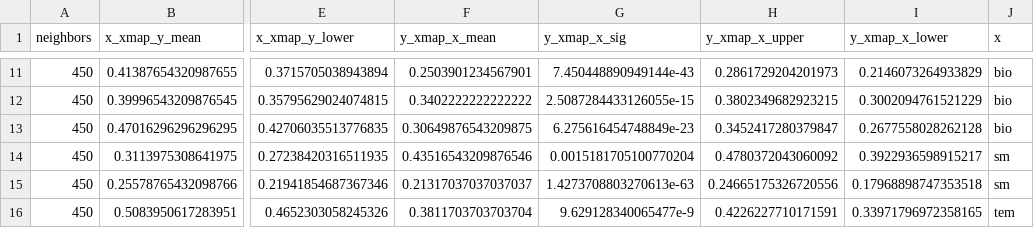
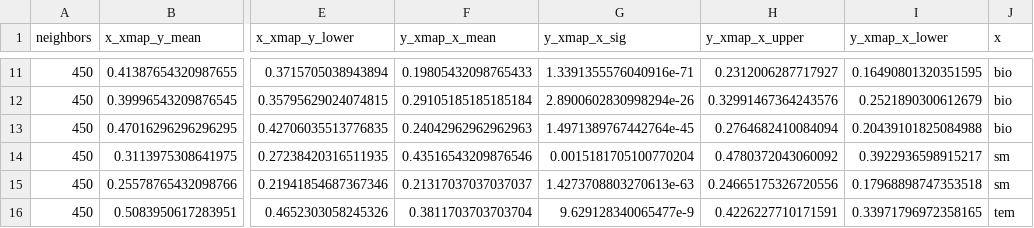
Before and after one commit to SpatLyu/GCMC, a CSV file: result/bio_gcmc.csv, drawn as a sheet; only a part is shown, gaps mark what is left out; the diff covers the shown part only; the diff names each change by its address in the sheet, - before the commit and + after, or states it on an @@ line.

```diff
--- a/result/bio_gcmc.csv
+++ b/result/bio_gcmc.csv
-F11 (y_xmap_x_mean): 0.2503901234567901
+F11 (y_xmap_x_mean): 0.19805432098765433
-G11 (y_xmap_x_sig): 7.450448890949144e-43
+G11 (y_xmap_x_sig): 1.3391355576040916e-71
-H11 (y_xmap_x_upper): 0.2861729204201973
+H11 (y_xmap_x_upper): 0.2312006287717927
-I11 (y_xmap_x_lower): 0.2146073264933829
+I11 (y_xmap_x_lower): 0.16490801320351595
-F12 (y_xmap_x_mean): 0.3402222222222222
+F12 (y_xmap_x_mean): 0.29105185185185184
-G12 (y_xmap_x_sig): 2.5087284433126055e-15
+G12 (y_xmap_x_sig): 2.8900602830998294e-26
-H12 (y_xmap_x_upper): 0.3802349682923215
+H12 (y_xmap_x_upper): 0.32991467364243576
-I12 (y_xmap_x_lower): 0.3002094761521229
+I12 (y_xmap_x_lower): 0.2521890300612679
-F13 (y_xmap_x_mean): 0.30649876543209875
+F13 (y_xmap_x_mean): 0.24042962962962963
-G13 (y_xmap_x_sig): 6.275616454748849e-23
+G13 (y_xmap_x_sig): 1.4971389767442764e-45
-H13 (y_xmap_x_upper): 0.3452417280379847
+H13 (y_xmap_x_upper): 0.2764682410084094
-I13 (y_xmap_x_lower): 0.2677558028262128
+I13 (y_xmap_x_lower): 0.20439101825084988
```
Also changed, not shown: 32 edited cells elsewhere in this file.
